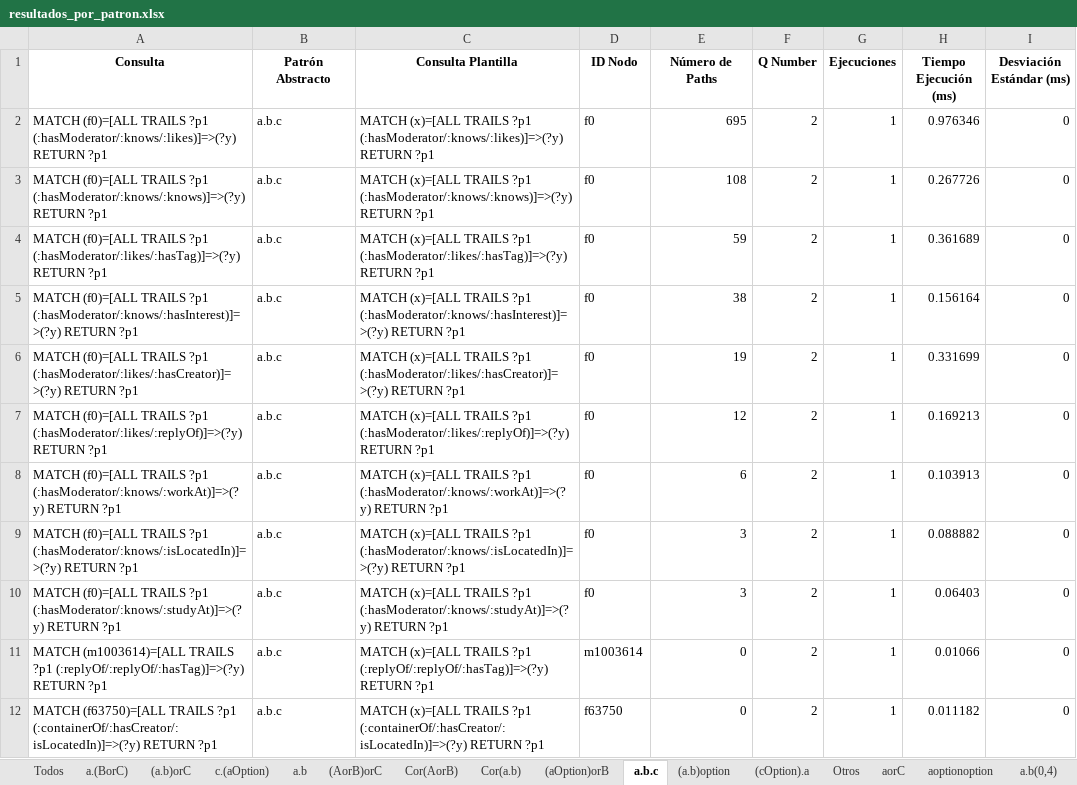
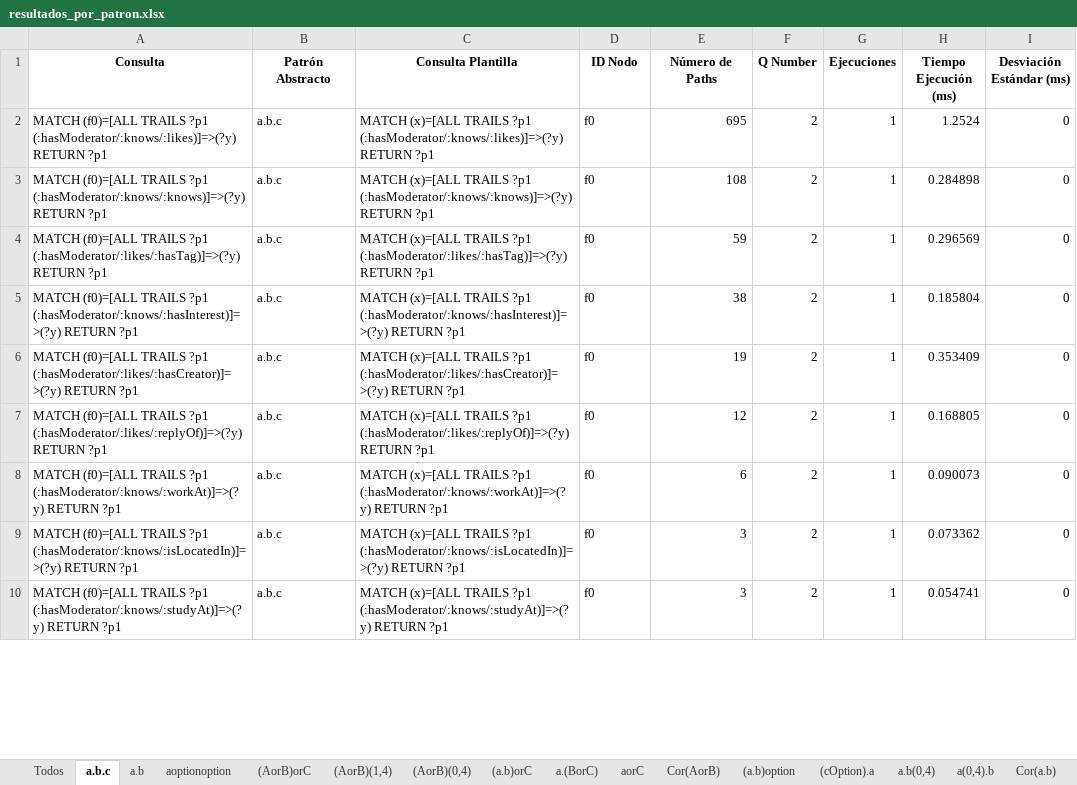
Before and after one commit to janunezzg/server, an Excel workbook: resultados_benchmark_01/resultados_por_patron.xlsx, sheet a.b.c, drawn as a sheet; only a part is shown; values as stored, in another font and other column widths than the file's, no borders; removed rows and columns are numbered as before the commit, all else as after; the diff covers the shown part only; the diff names each change by its address in the sheet, - before the commit and + after, or states it on an @@ line.

```diff
--- a/resultados_benchmark_01/resultados_por_patron.xlsx (sheet a.b.c)
+++ b/resultados_benchmark_01/resultados_por_patron.xlsx (sheet a.b.c)
@@ sheet tab order changed: Todos | a.b.c | a.b | aoptionoption | (AorB)orC | (AorB)(1,4) | (AorB)(0,4) | (a.b)orC | a.(BorC) | aorC | Cor(AorB) | (a.b)option | (cOption).a | a.b(0,4) | a(0,4).b | Cor(a.b) @@
-H2 (Tiempo Ejecución (ms)): 0.976346
+H2 (Tiempo Ejecución (ms)): 1.2524
-H3 (Tiempo Ejecución (ms)): 0.267726
+H3 (Tiempo Ejecución (ms)): 0.284898
-H4 (Tiempo Ejecución (ms)): 0.361689
+H4 (Tiempo Ejecución (ms)): 0.296569
-H5 (Tiempo Ejecución (ms)): 0.156164
+H5 (Tiempo Ejecución (ms)): 0.185804
-H6 (Tiempo Ejecución (ms)): 0.331699
+H6 (Tiempo Ejecución (ms)): 0.353409
-H7 (Tiempo Ejecución (ms)): 0.169213
+H7 (Tiempo Ejecución (ms)): 0.168805
-H8 (Tiempo Ejecución (ms)): 0.103913
+H8 (Tiempo Ejecución (ms)): 0.090073
-H9 (Tiempo Ejecución (ms)): 0.088882
+H9 (Tiempo Ejecución (ms)): 0.073362
-H10 (Tiempo Ejecución (ms)): 0.06403
+H10 (Tiempo Ejecución (ms)): 0.054741
-row 11: MATCH (m1003614)=[ALL TRAILS ?p1 (:replyOf/:replyOf/:hasTag)]=>(?y) RETURN ?p1 | a.b.c | MATCH (x)=[ALL TRAILS ?p1 (:replyOf/:replyOf/:hasTag)]=>(?y) RETURN ?p1 | m1003614 | 0 | 2 | 1 | 0.01066 | 0
-row 12: MATCH (f63750)=[ALL TRAILS ?p1 (:containerOf/:hasCreator/:isLocatedIn)]=>(?y) RETURN ?p1 | a.b.c | MATCH (x)=[ALL TRAILS ?p1 (:containerOf/:hasCreator/:isLocatedIn)]=>(?y) RETURN ?p1 | f63750 | 0 | 2 | 1 | 0.011182 | 0
```
Also changed, not shown: 26 added rows, 24 removed rows and 73 edited cells elsewhere in this sheet, sheet Todos, sheet Cor(AorB), sheet Cor(a.b), sheet Cor(aoption), sheet (aOption)orB, sheet (AorB)orC, 25 more sheets, resultados_benchmark_01/pool_final.xlsx, resultados_benchmark_01/rankingAbstract.xlsx, 2 other files.
